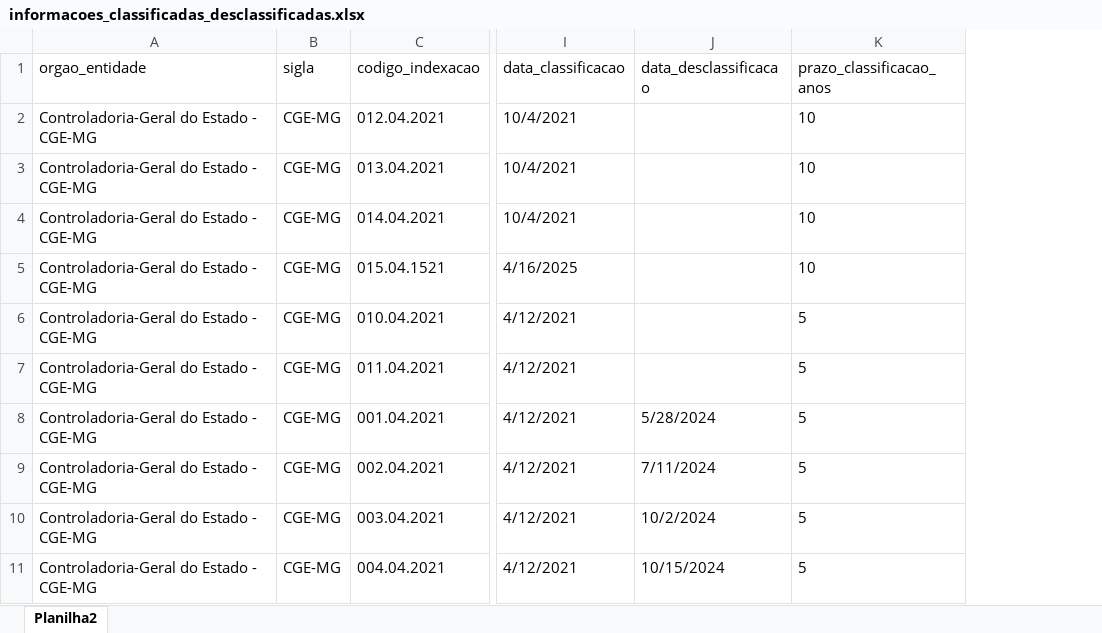
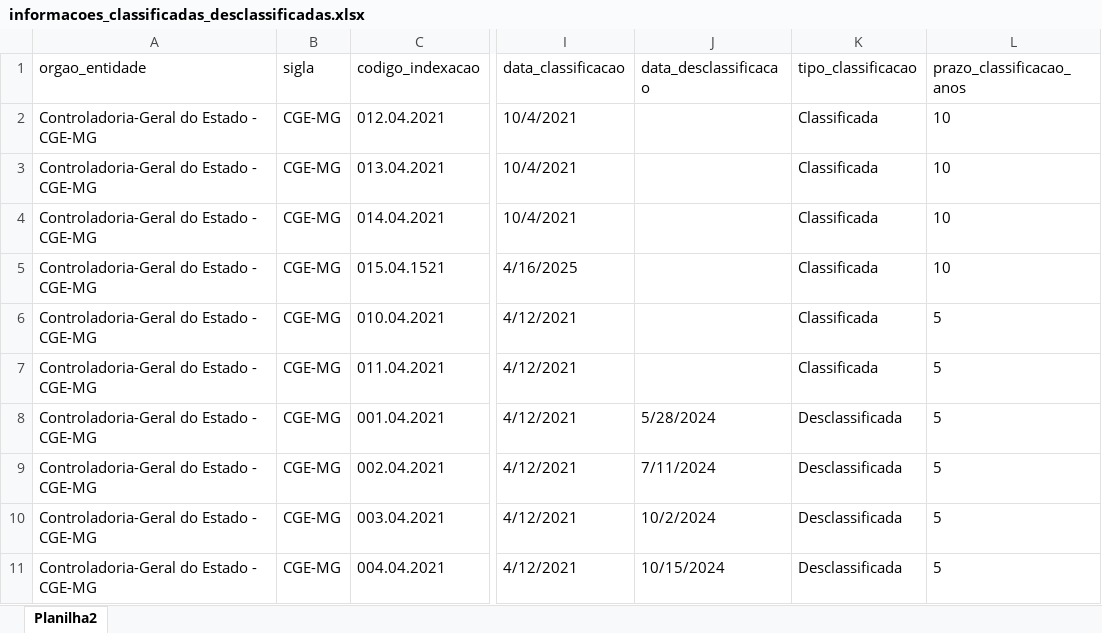
Before and after one commit to transparencia-mg/portal_informacoes_classificadas, an Excel workbook: upload/informacoes_classificadas_desclassificadas.xlsx, sheet Planilha2, drawn as a sheet; only a part is shown, gaps mark what is left out; values as stored, in another font and other column widths than the file's, no borders; the diff names each change by its address in the sheet, - before the commit and + after, or states it on an @@ line.

Commit message:
atualiza

```diff
--- a/upload/informacoes_classificadas_desclassificadas.xlsx (sheet Planilha2)
+++ b/upload/informacoes_classificadas_desclassificadas.xlsx (sheet Planilha2)
+column K (tipo_classificacao), rows 2-11: Classificada | Classificada | Classificada | Classificada | Classificada | Classificada | Desclassificada | Desclassificada | Desclassificada | Desclassificada
```
Also changed, not shown: 2 other files.
